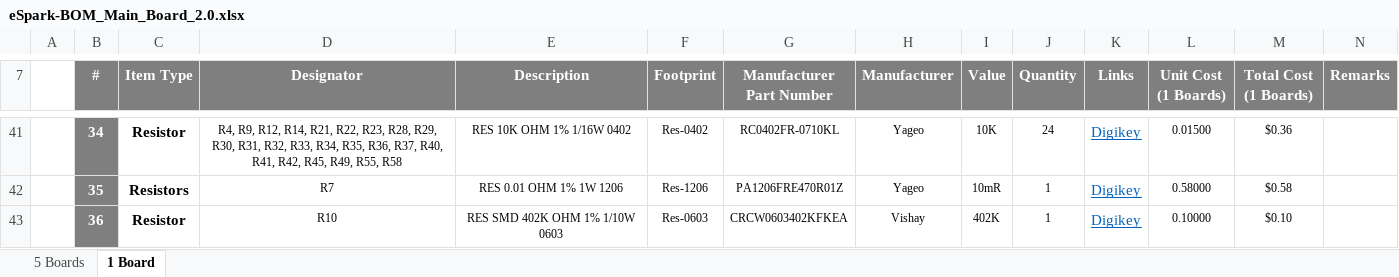
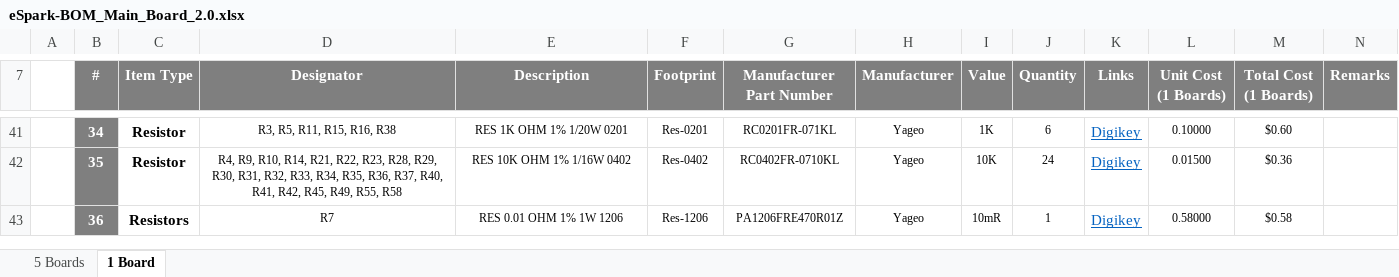
Before and after one commit to eSpark-Backup/griffin-radarsystem-hw, an Excel workbook: Design Files/MainBoard_2.0/Main_Board_2.0/BOM/eSpark-BOM_Main_Board_2.0.xlsx, sheet 1 Board, drawn as a sheet; only a part is shown, gaps mark what is left out; values as stored, in another font and other column widths than the file's, no borders; charts and pictures not drawn; the diff covers the shown part only; the diff names each change by its address in the sheet, - before the commit and + after, or states it on an @@ line.

```diff
--- a/Design Files/MainBoard_2.0/Main_Board_2.0/BOM/eSpark-BOM_Main_Board_2.0.xlsx (sheet 1 Board)
+++ b/Design Files/MainBoard_2.0/Main_Board_2.0/BOM/eSpark-BOM_Main_Board_2.0.xlsx (sheet 1 Board)
-D41 (Designator): R4, R9, R12, R14, R21, R22, R23, R28, R29, R30, R31, R32, R33, R34, R35, R36, R37, R40, R41, R42, R45, R49, R55, R58
+D41 (Designator): R3, R5, R11, R15, R16, R38
-E41 (Description): RES 10K OHM 1% 1/16W 0402
+E41 (Description): RES 1K OHM 1% 1/20W 0201
-F41 (Footprint): Res-0402
+F41 (Footprint): Res-0201
-G41 (Manufacturer Part Number): RC0402FR-0710KL
+G41 (Manufacturer Part Number): RC0201FR-071KL
-I41 (Value): 10K
+I41 (Value): 1K
-J41 (Quantity): 24
+J41 (Quantity): 6
-L41 (Unit Cost (1 Boards)): 0.01500
+L41 (Unit Cost (1 Boards)): 0.10000
-M41 (Total Cost (1 Boards)): $0.36
+M41 (Total Cost (1 Boards)): $0.60
-C42 (Item Type): Resistors
+C42 (Item Type): Resistor
-D42 (Designator): R7
+D42 (Designator): R4, R9, R10, R14, R21, R22, R23, R28, R29, R30, R31, R32, R33, R34, R35, R36, R37, R40, R41, R42, R45, R49, R55, R58
-E42 (Description): RES 0.01 OHM 1% 1W 1206
+E42 (Description): RES 10K OHM 1% 1/16W 0402
-F42 (Footprint): Res-1206
+F42 (Footprint): Res-0402
-G42 (Manufacturer Part Number): PA1206FRE470R01Z
+G42 (Manufacturer Part Number): RC0402FR-0710KL
-I42 (Value): 10mR
+I42 (Value): 10K
-J42 (Quantity): 1
+J42 (Quantity): 24
-L42 (Unit Cost (1 Boards)): 0.58000
+L42 (Unit Cost (1 Boards)): 0.01500
-M42 (Total Cost (1 Boards)): $0.58
+M42 (Total Cost (1 Boards)): $0.36
-C43 (Item Type): Resistor
+C43 (Item Type): Resistors
-D43 (Designator): R10
+D43 (Designator): R7
-E43 (Description): RES SMD 402K OHM 1% 1/10W 0603
+E43 (Description): RES 0.01 OHM 1% 1W 1206
-F43 (Footprint): Res-0603
+F43 (Footprint): Res-1206
-G43 (Manufacturer Part Number): CRCW0603402KFKEA
+G43 (Manufacturer Part Number): PA1206FRE470R01Z
-H43 (Manufacturer): Vishay
+H43 (Manufacturer): Yageo
-I43 (Value): 402K
+I43 (Value): 10mR
-L43 (Unit Cost (1 Boards)): 0.10000
+L43 (Unit Cost (1 Boards)): 0.58000
-M43 (Total Cost (1 Boards)): $0.10
+M43 (Total Cost (1 Boards)): $0.58
```
Also changed, not shown: 2 added rows, 3 removed rows and 123 edited cells elsewhere in this sheet, sheet 5 Boards, formulas that keep their value, Design Files/MainBoard_2.0/Main_Board_2.0/BOM/Client-BOM-Main_Board_2.0.xlsx.
